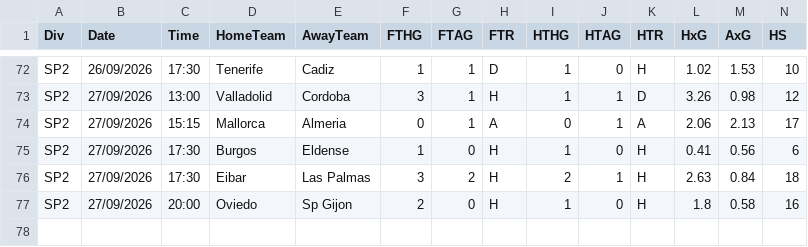
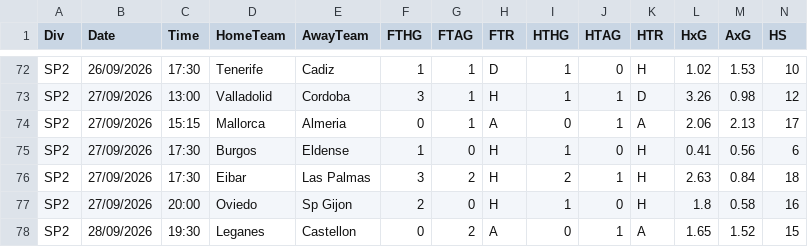
Before and after one commit to mnikolov9/football-prediction, a CSV file: data/raw/2627_SP2.csv, drawn as a sheet; only a part is shown, gaps mark what is left out; rows hold the shown columns only; the diff names each change by its address in the sheet, - before the commit and + after, or states it on an @@ line.

```diff
--- a/data/raw/2627_SP2.csv
+++ b/data/raw/2627_SP2.csv
+row 78: SP2 | 28/09/2026 | 19:30 | Leganes | Castellon | 0 | 2 | A | 0 | 1 | A | 1.65 | 1.52 | 15
```
Also changed, not shown: data/log/predictions.csv, data/log/value_bets.csv, 2 other files.
